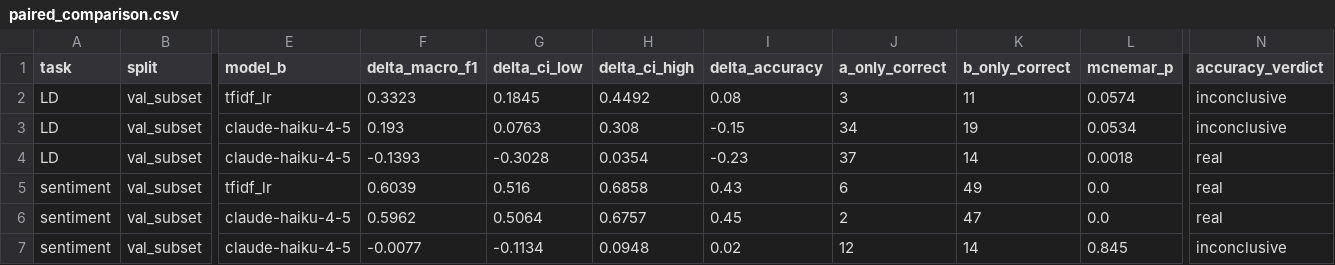
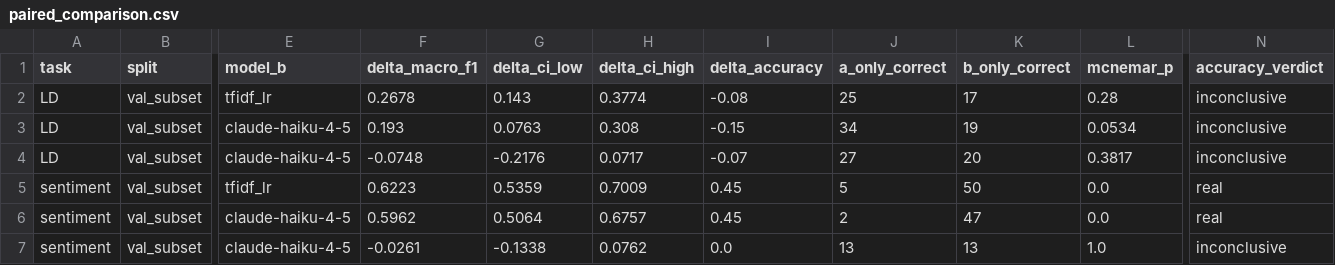
Before and after one commit to babytara/csci3052u-cantonlu, a CSV file: results/paired_comparison.csv, drawn as a sheet; only a part is shown, gaps mark what is left out; the diff covers the shown part only; the diff names each change by its address in the sheet, - before the commit and + after, or states it on an @@ line.

```diff
--- a/results/paired_comparison.csv
+++ b/results/paired_comparison.csv
-F2 (delta_macro_f1): 0.3323
+F2 (delta_macro_f1): 0.2678
-G2 (delta_ci_low): 0.1845
+G2 (delta_ci_low): 0.143
-H2 (delta_ci_high): 0.4492
+H2 (delta_ci_high): 0.3774
-I2 (delta_accuracy): 0.08
+I2 (delta_accuracy): -0.08
-J2 (a_only_correct): 3
+J2 (a_only_correct): 25
-K2 (b_only_correct): 11
+K2 (b_only_correct): 17
-L2 (mcnemar_p): 0.0574
+L2 (mcnemar_p): 0.28
-F4 (delta_macro_f1): -0.1393
+F4 (delta_macro_f1): -0.0748
-G4 (delta_ci_low): -0.3028
+G4 (delta_ci_low): -0.2176
-H4 (delta_ci_high): 0.0354
+H4 (delta_ci_high): 0.0717
-I4 (delta_accuracy): -0.23
+I4 (delta_accuracy): -0.07
-J4 (a_only_correct): 37
+J4 (a_only_correct): 27
-K4 (b_only_correct): 14
+K4 (b_only_correct): 20
-L4 (mcnemar_p): 0.0018
+L4 (mcnemar_p): 0.3817
-N4 (accuracy_verdict): real
+N4 (accuracy_verdict): inconclusive
-F5 (delta_macro_f1): 0.6039
+F5 (delta_macro_f1): 0.6223
-G5 (delta_ci_low): 0.516
+G5 (delta_ci_low): 0.5359
-H5 (delta_ci_high): 0.6858
+H5 (delta_ci_high): 0.7009
-I5 (delta_accuracy): 0.43
+I5 (delta_accuracy): 0.45
-J5 (a_only_correct): 6
+J5 (a_only_correct): 5
-K5 (b_only_correct): 49
+K5 (b_only_correct): 50
-F7 (delta_macro_f1): -0.0077
+F7 (delta_macro_f1): -0.0261
-G7 (delta_ci_low): -0.1134
+G7 (delta_ci_low): -0.1338
-H7 (delta_ci_high): 0.0948
+H7 (delta_ci_high): 0.0762
-I7 (delta_accuracy): 0.02
+I7 (delta_accuracy): 0.0
-J7 (a_only_correct): 12
+J7 (a_only_correct): 13
-K7 (b_only_correct): 14
+K7 (b_only_correct): 13
-L7 (mcnemar_p): 0.845
+L7 (mcnemar_p): 1.0
```
Also changed, not shown: 13 edited cells elsewhere in this file, results/uncertainty.csv, 3 other files.
